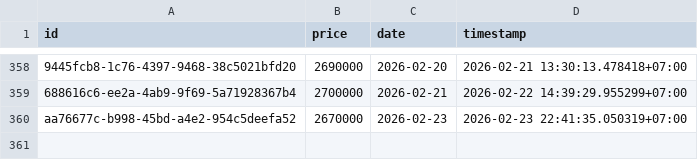
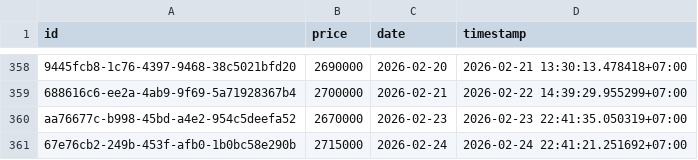
Before and after one commit to ahmadzfaiz/data, a CSV file: datasets/harga_emas_ubs.csv, drawn as a sheet; only a part is shown, gaps mark what is left out; the diff names each change by its address in the sheet, - before the commit and + after, or states it on an @@ line.

Commit message:
chore: update harga emas

```diff
--- a/datasets/harga_emas_ubs.csv
+++ b/datasets/harga_emas_ubs.csv
+row 361: 67e76cb2-249b-453f-afb0-1b0bc58e290b | 2715000 | 2026-02-24 | 2026-02-24 22:41:21.251692+07:00
```
Also changed, not shown: datasets/harga_emas_pegadaian.csv.
